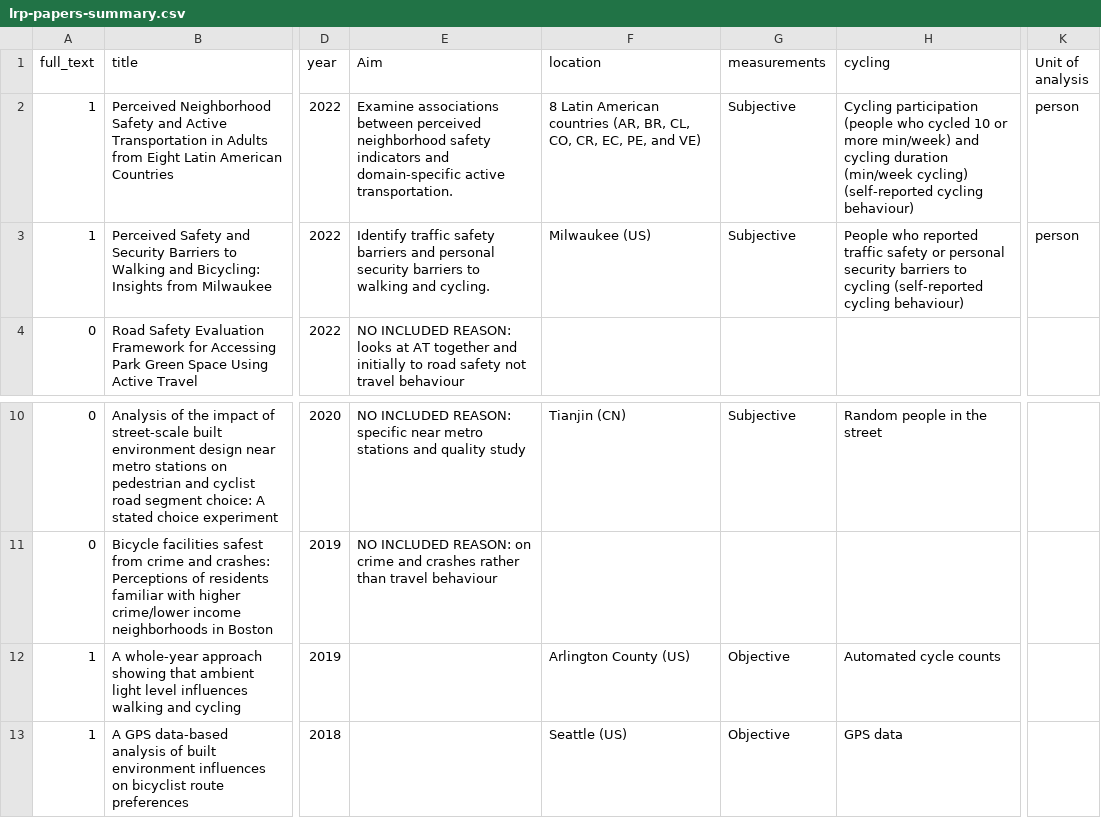
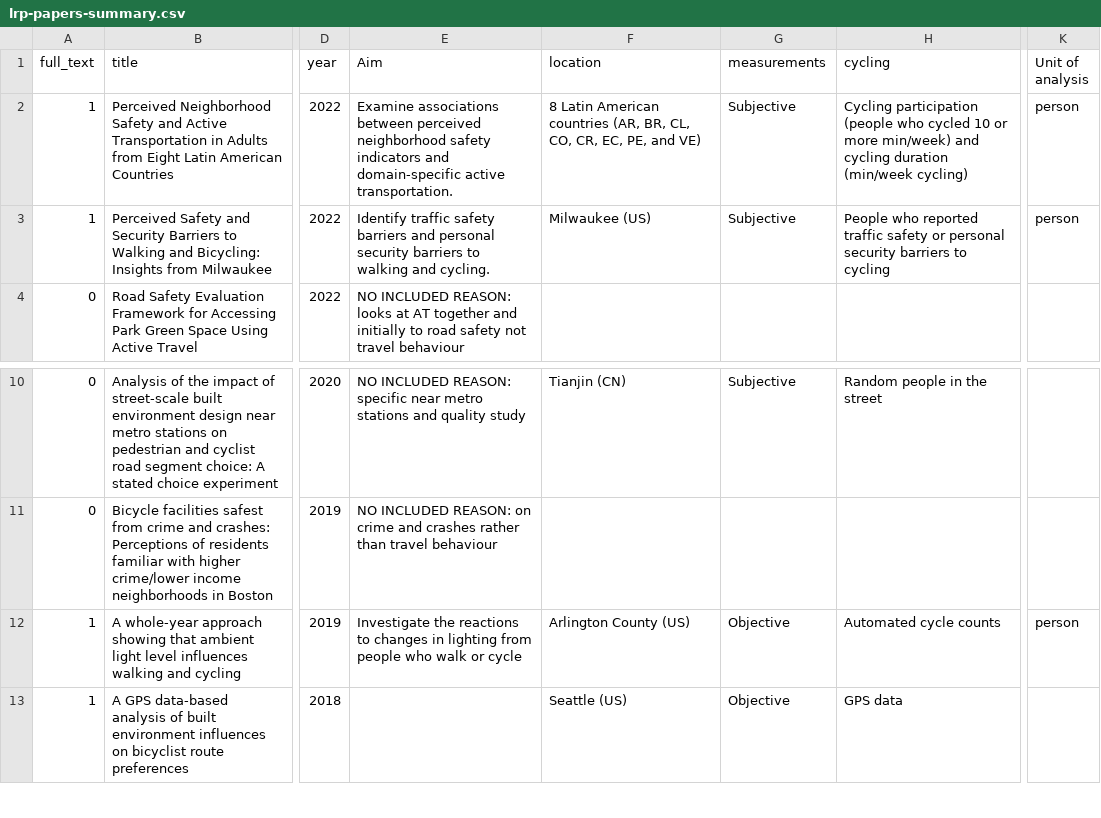
Before and after one commit to saturnlighting/literature-review, a CSV file: lrp-papers-summary.csv, drawn as a sheet; only a part is shown, gaps mark what is left out; the diff names each change by its address in the sheet, - before the commit and + after, or states it on an @@ line.

```diff
--- a/lrp-papers-summary.csv
+++ b/lrp-papers-summary.csv
-H2 (cycling): …(min/week cycling) (self-reported cycling behaviour)
+H2 (cycling): …(min/week cycling)
-H3 (cycling): …to cycling (self-reported cycling behaviour)
+H3 (cycling): …to cycling
-E12 (Aim): (empty)
+E12 (Aim): Investigate the reactions to changes in lighting from people who walk or cycle
-K12 (Unit of analysis): (empty)
+K12 (Unit of analysis): person
```
Also changed, not shown: 4 other files.
